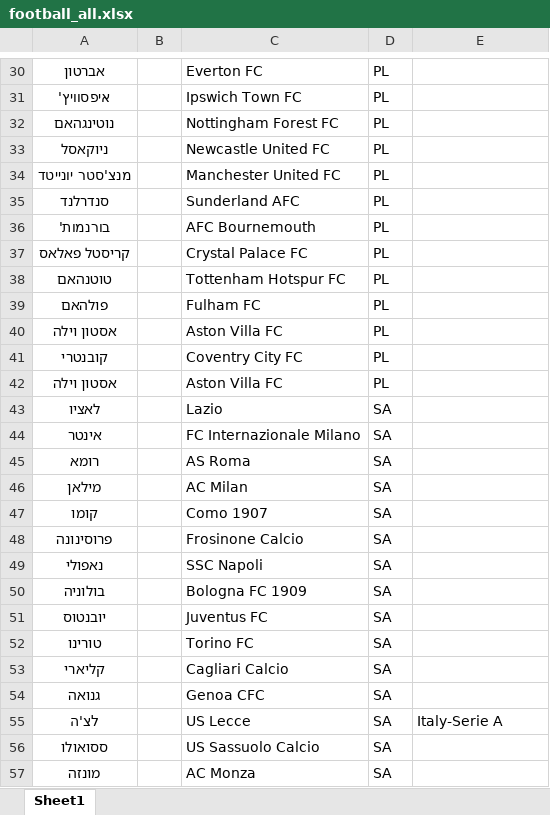
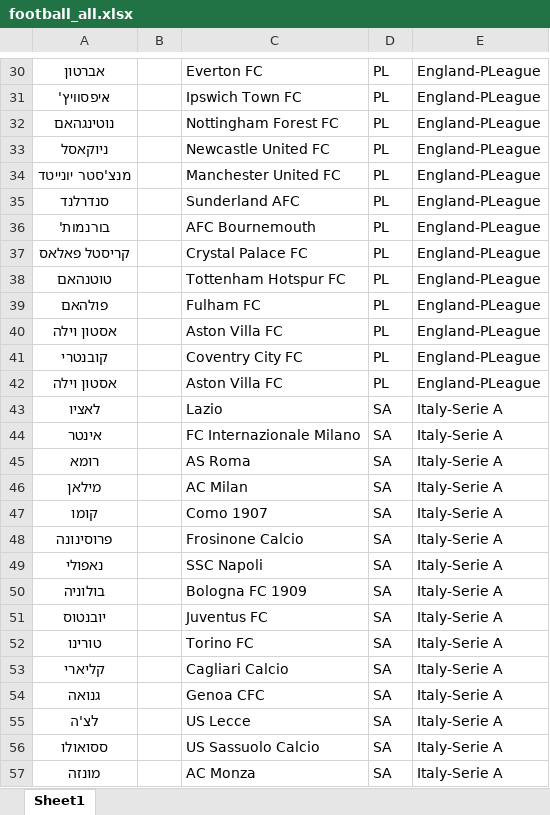
Before and after one commit to KobyD1/PythonProjectNew, an Excel workbook: winner_api_v1/data/football_all.xlsx, sheet Sheet1, drawn as a sheet; only a part is shown, gaps mark what is left out; values as stored, in another font and other column widths than the file's, no borders; the diff covers the shown part only; the diff names each change by its address in the sheet, - before the commit and + after, or states it on an @@ line.

```diff
--- a/winner_api_v1/data/football_all.xlsx (sheet Sheet1)
+++ b/winner_api_v1/data/football_all.xlsx (sheet Sheet1)
-E30:E42: (empty)
+E30:E42: England-PLeague
-E43:E54: (empty)
+E43:E54: Italy-Serie A
-E56:E57: (empty)
+E56:E57: Italy-Serie A
```
Also changed, not shown: 32 edited cells elsewhere in this sheet, winner_api_v1/data/nba.xlsx, 4 other files.
